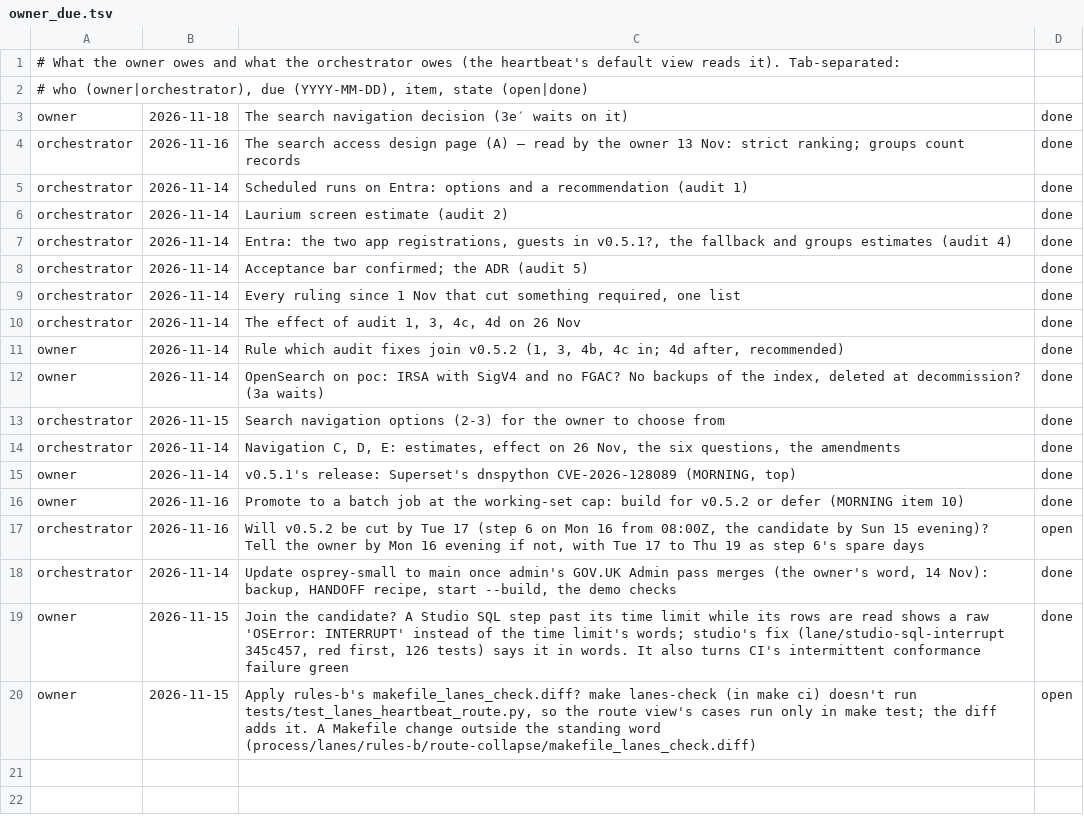
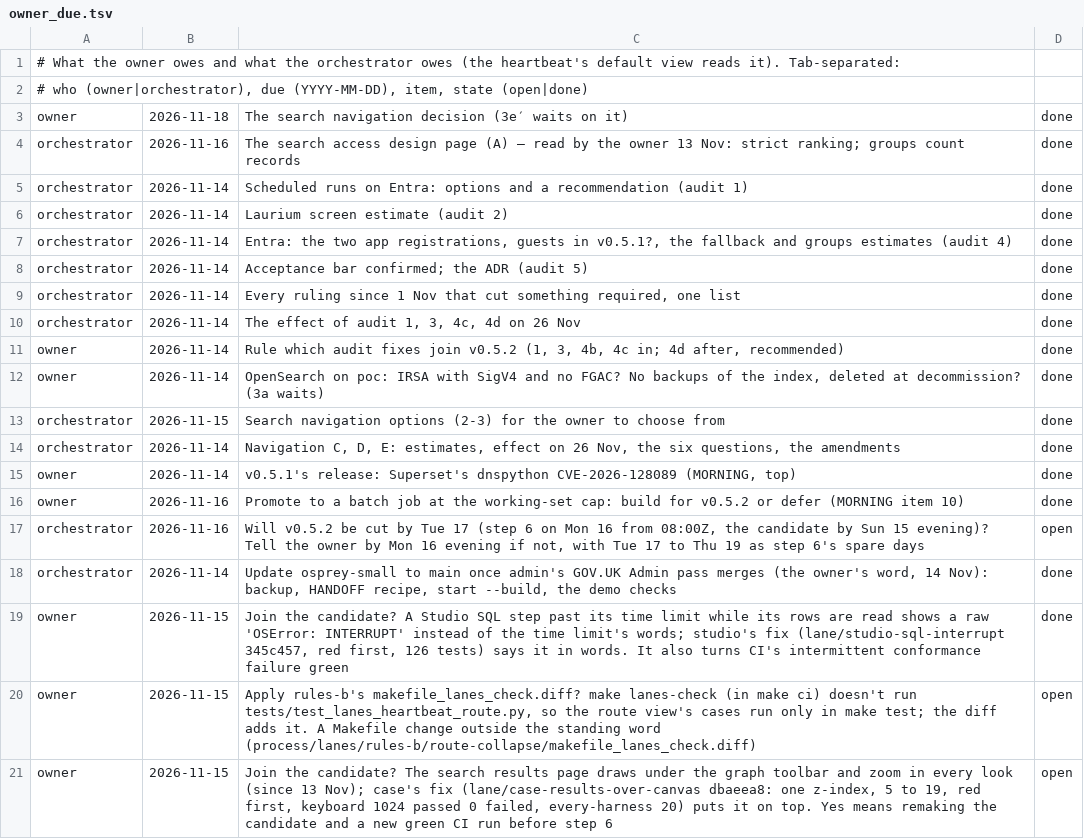
Before and after one commit to aykr/OspreyFlow_Dev, a TSV file: OspreyFlow_Build/process/lanes/owner_due.tsv, drawn as a sheet.

Commit message:
docs(process): the results-over-canvas fix waits on the owner; B13 is fixed in the candidate (OspreyFlow_Build/process/lanes/owner_due.tsv)

```diff
--- a/OspreyFlow_Build/process/lanes/owner_due.tsv
+++ b/OspreyFlow_Build/process/lanes/owner_due.tsv
@@ -20 +20,2 @@ owner	2026-11-15	Join the candidate? A Studio SQL step past its time limit while
 owner	2026-11-15	Apply rules-b's makefile_lanes_check.diff? make lanes-check (in make ci) doesn't run tests/test_lanes_heartbeat_route.py, so the route view's cases run only in make test; the diff adds it. A Makefile change outside the standing word (process/lanes/rules-b/route-collapse/makefile_lanes_check.diff)	open
+owner	2026-11-15	Join the candidate? The search results page draws under the graph toolbar and zoom in every look (since 13 Nov); case's fix (lane/case-results-over-canvas dbaeea8: one z-index, 5 to 19, red first, keyboard 1024 passed 0 failed, every-harness 20) puts it on top. Yes means remaking the candidate and a new green CI run before step 6	open
```
Also changed, not shown: 1 other file.
